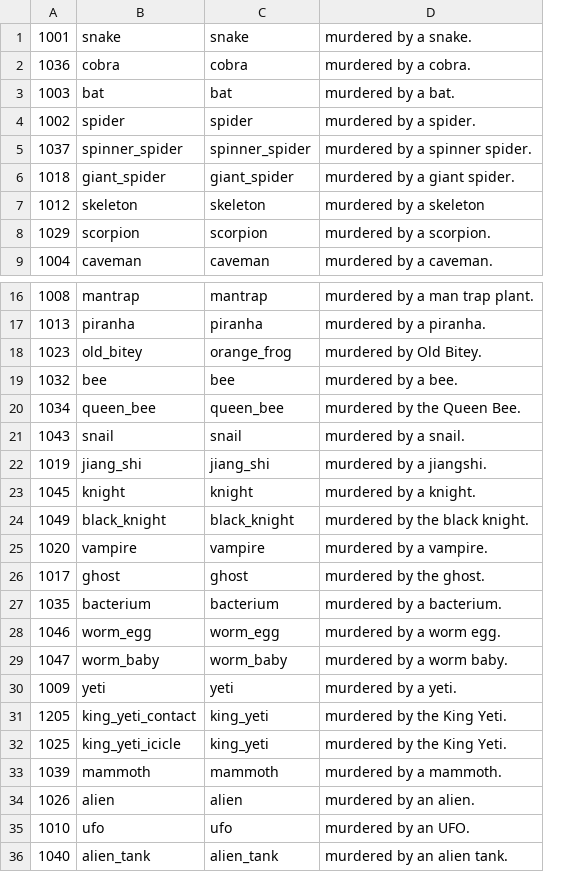
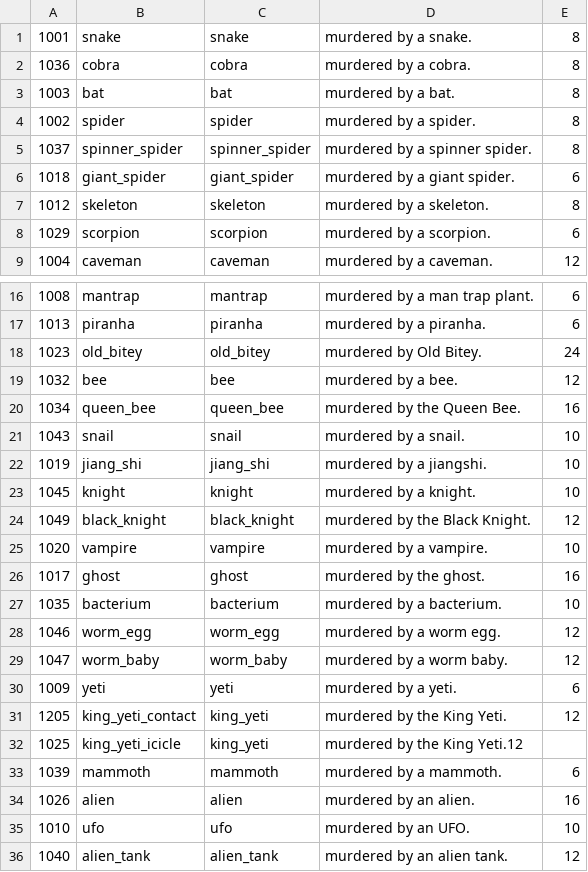
Before and after one commit to daveknippers/KaliRoulette, a CSV file: death_types.csv, drawn as a sheet; only a part is shown, gaps mark what is left out; the diff names each change by its address in the sheet, - before the commit and + after, or states it on an @@ line.

Commit message:
updated death_types.csv with some default multipliers

```diff
--- a/death_types.csv
+++ b/death_types.csv
+column E, rows 1-9: 8 | 8 | 8 | 8 | 8 | 6 | 8 | 6 | 12; rows 16-36: 6 | 6 | 24 | 12 | 16 | 10 | 10 | 10 | 12 | 10 | 16 | 10 | 12 | 12 | 6 | 12 |  | 6 | 16 | 10 | 12
-D7: murdered by a skeleton
+D7: murdered by a skeleton.
-C18: orange_frog
+C18: old_bitey
-D24: murdered by the black knight.
+D24: murdered by the Black Knight.
-D32: murdered by the King Yeti.
+D32: murdered by the King Yeti.12
```
